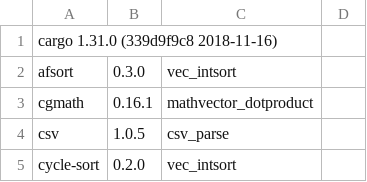
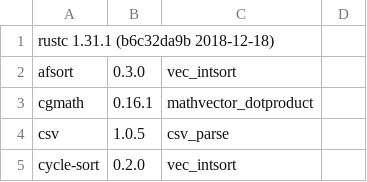
Before and after one commit to veniamin-ilmer/crate-race, a CSV file: crate_list.csv, drawn as a sheet; only a part is shown.

Commit message:
Checking Rust version instead of Cargo version for changes.

```diff
--- a/crate_list.csv
+++ b/crate_list.csv
@@ -1,2 +1,2 @@
-cargo 1.31.0 (339d9f9c8 2018-11-16)
+rustc 1.31.1 (b6c32da9b 2018-12-18)
 afsort,0.3.0,vec_intsort
```
Also changed, not shown: 17 other files.
